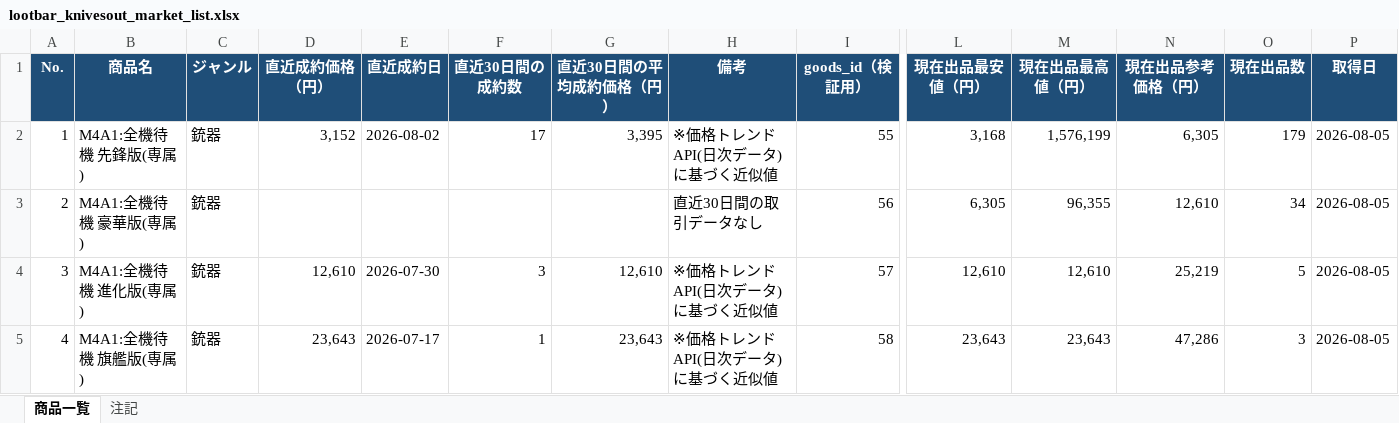
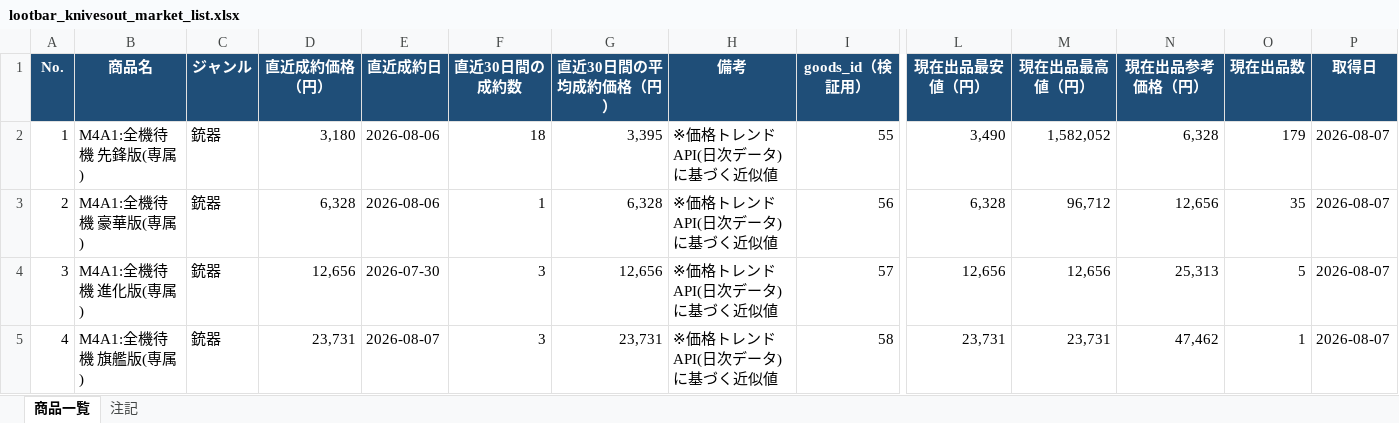
Before and after one commit to oF7QurrcC8tHwu6hgLtGggpqIwvH6ALKRY6gKaq/xS3-ZFWBFEJyC2Y3M6fwl-w9i7SrqNUNj36QwVV, an Excel workbook: output/lootbar_knivesout_market_list.xlsx, sheet 商品一覧, drawn as a sheet; only a part is shown, gaps mark what is left out; values as stored, in another font and other column widths than the file's, no borders; the diff covers the shown part only; the diff names each change by its address in the sheet, - before the commit and + after, or states it on an @@ line.

```diff
--- a/output/lootbar_knivesout_market_list.xlsx (sheet 商品一覧)
+++ b/output/lootbar_knivesout_market_list.xlsx (sheet 商品一覧)
-D2 (直近成約価格（円）): 3,152
+D2 (直近成約価格（円）): 3,180
-E2 (直近成約日): 2026-08-02
+E2 (直近成約日): 2026-08-06
-F2 (直近30日間の成約数): 17
+F2 (直近30日間の成約数): 18
-L2 (現在出品最安値（円）): 3,168
+L2 (現在出品最安値（円）): 3,490
-M2 (現在出品最高値（円）): 1,576,199
+M2 (現在出品最高値（円）): 1,582,052
-N2 (現在出品参考価格（円）): 6,305
+N2 (現在出品参考価格（円）): 6,328
-P2:P5 (取得日): 2026-08-05
+P2:P5 (取得日): 2026-08-07
-D3 (直近成約価格（円）): (empty)
+D3 (直近成約価格（円）): 6,328
-E3 (直近成約日): (empty)
+E3 (直近成約日): 2026-08-06
-F3 (直近30日間の成約数): (empty)
+F3 (直近30日間の成約数): 1
-G3 (直近30日間の平均成約価格（円）): (empty)
+G3 (直近30日間の平均成約価格（円）): 6,328
-H3 (備考): 直近30日間の取引データなし
+H3 (備考): ※価格トレンドAPI(日次データ)に基づく近似値
-L3 (現在出品最安値（円）): 6,305
+L3 (現在出品最安値（円）): 6,328
-M3 (現在出品最高値（円）): 96,355
+M3 (現在出品最高値（円）): 96,712
-N3 (現在出品参考価格（円）): 12,610
+N3 (現在出品参考価格（円）): 12,656
-O3 (現在出品数): 34
+O3 (現在出品数): 35
-D4 (直近成約価格（円）): 12,610
+D4 (直近成約価格（円）): 12,656
-G4 (直近30日間の平均成約価格（円）): 12,610
+G4 (直近30日間の平均成約価格（円）): 12,656
-L4 (現在出品最安値（円）): 12,610
+L4 (現在出品最安値（円）): 12,656
-M4 (現在出品最高値（円）): 12,610
+M4 (現在出品最高値（円）): 12,656
-N4 (現在出品参考価格（円）): 25,219
+N4 (現在出品参考価格（円）): 25,313
-D5 (直近成約価格（円）): 23,643
+D5 (直近成約価格（円）): 23,731
-E5 (直近成約日): 2026-07-17
+E5 (直近成約日): 2026-08-07
-F5 (直近30日間の成約数): 1
+F5 (直近30日間の成約数): 3
-G5 (直近30日間の平均成約価格（円）): 23,643
+G5 (直近30日間の平均成約価格（円）): 23,731
-L5 (現在出品最安値（円）): 23,643
+L5 (現在出品最安値（円）): 23,731
-M5 (現在出品最高値（円）): 23,643
+M5 (現在出品最高値（円）): 23,731
-N5 (現在出品参考価格（円）): 47,286
+N5 (現在出品参考価格（円）): 47,462
-O5 (現在出品数): 3
+O5 (現在出品数): 1
```
Also changed, not shown: 1887 edited cells elsewhere in this sheet, sheet 注記, 2 other files.
